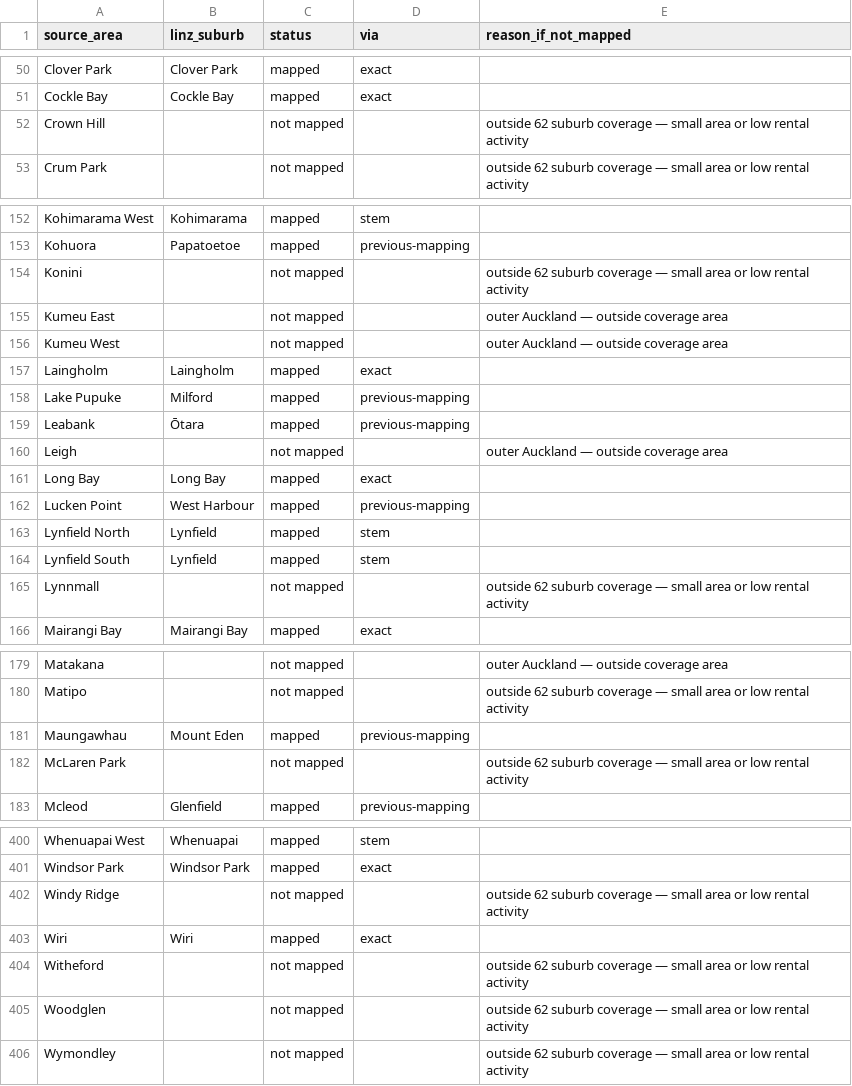
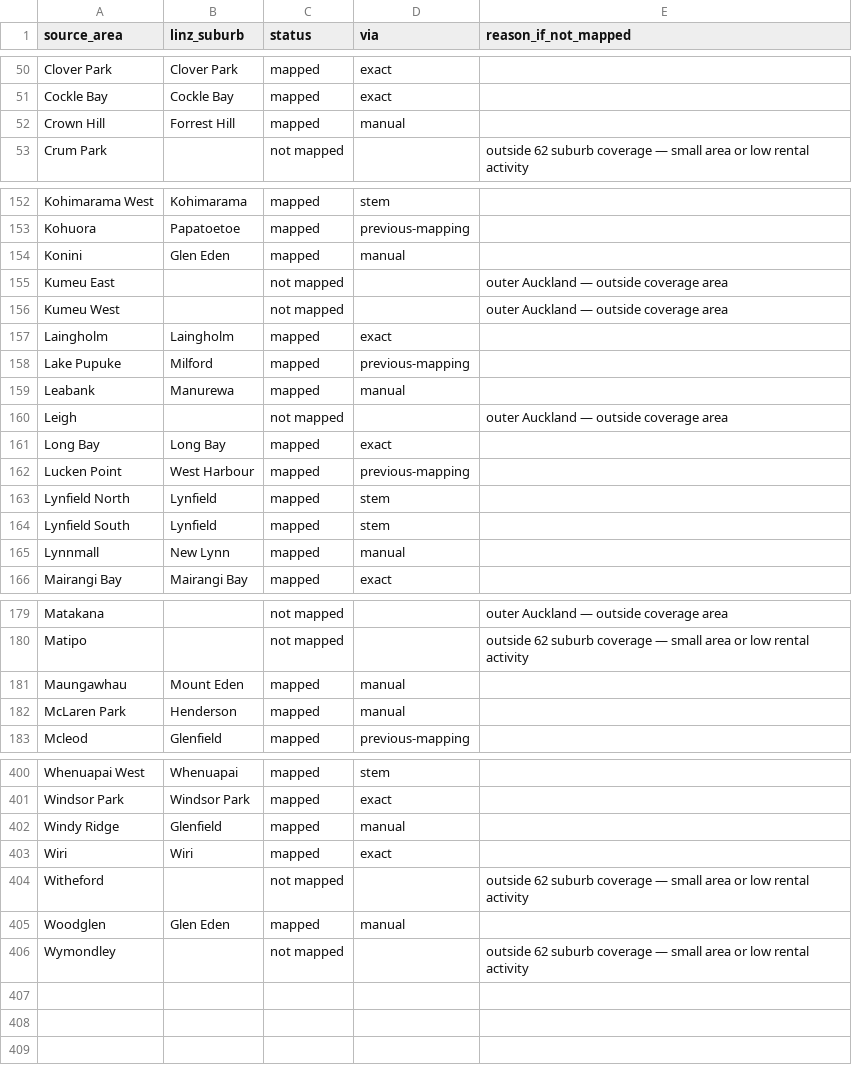
Before and after one commit to pds1123/newstart-nz, a CSV file: data/crime_area_mapping_linz.csv, drawn as a sheet; only a part is shown, gaps mark what is left out; the diff covers the shown part only.

```diff
--- a/data/crime_area_mapping_linz.csv
+++ b/data/crime_area_mapping_linz.csv
@@ -51,3 +51,3 @@ Clover Park,Clover Park,mapped,exact,
 Cockle Bay,Cockle Bay,mapped,exact,
-Crown Hill,,not mapped,,outside 62 suburb coverage — small area or low rental activity
+Crown Hill,Forrest Hill,mapped,manual,
 Crum Park,,not mapped,,outside 62 suburb coverage — small area or low rental activity
@@ -153,3 +153,3 @@ Kohimarama West,Kohimarama,mapped,stem,
 Kohuora,Papatoetoe,mapped,previous-mapping,
-Konini,,not mapped,,outside 62 suburb coverage — small area or low rental activity
+Konini,Glen Eden,mapped,manual,
 Kumeu East,,not mapped,,outer Auckland — outside coverage area
@@ -158,3 +158,3 @@ Laingholm,Laingholm,mapped,exact,
 Lake Pupuke,Milford,mapped,previous-mapping,
-Leabank,Ōtara,mapped,previous-mapping,
+Leabank,Manurewa,mapped,manual,
 Leigh,,not mapped,,outer Auckland — outside coverage area
@@ -164,3 +164,3 @@ Lynfield North,Lynfield,mapped,stem,
 Lynfield South,Lynfield,mapped,stem,
-Lynnmall,,not mapped,,outside 62 suburb coverage — small area or low rental activity
+Lynnmall,New Lynn,mapped,manual,
 Mairangi Bay,Mairangi Bay,mapped,exact,
@@ -180,4 +180,4 @@ Matakana,,not mapped,,outer Auckland — outside coverage area
 Matipo,,not mapped,,outside 62 suburb coverage — small area or low rental activity
-Maungawhau,Mount Eden,mapped,previous-mapping,
-McLaren Park,,not mapped,,outside 62 suburb coverage — small area or low rental activity
+Maungawhau,Mount Eden,mapped,manual,
+McLaren Park,Henderson,mapped,manual,
 Mcleod,Glenfield,mapped,previous-mapping,
@@ -401,6 +401,6 @@ Whenuapai West,Whenuapai,mapped,stem,
 Windsor Park,Windsor Park,mapped,exact,
-Windy Ridge,,not mapped,,outside 62 suburb coverage — small area or low rental activity
+Windy Ridge,Glenfield,mapped,manual,
 Wiri,Wiri,mapped,exact,
 Witheford,,not mapped,,outside 62 suburb coverage — small area or low rental activity
-Woodglen,,not mapped,,outside 62 suburb coverage — small area or low rental activity
+Woodglen,Glen Eden,mapped,manual,
 Wymondley,,not mapped,,outside 62 suburb coverage — small area or low rental activity
```
Also changed, not shown: 66 edited cells elsewhere in this file, data/rent_area_mapping_linz.csv, 5 other files.
